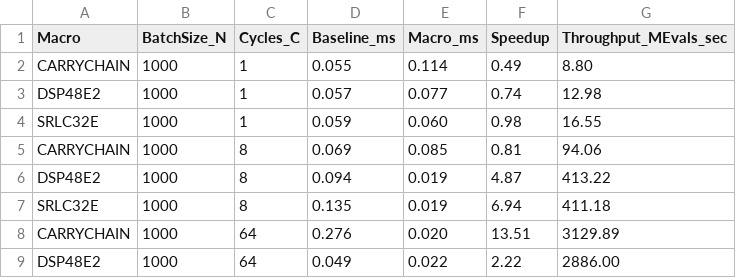
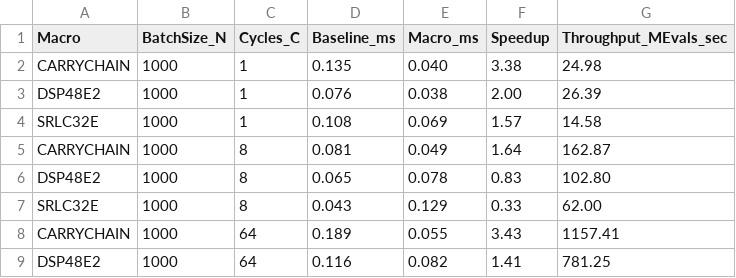
Before and after one commit to Pratham-015/GEM, a CSV file: benchmark/flow1_microbench.csv, drawn as a sheet; only a part is shown; the diff covers the shown part only.

```diff
--- a/benchmark/flow1_microbench.csv
+++ b/benchmark/flow1_microbench.csv
@@ -1,9 +1,9 @@
 Macro,BatchSize_N,Cycles_C,Baseline_ms,Macro_ms,Speedup,Throughput_MEvals_sec
-CARRYCHAIN,1000,1,0.055,0.114,0.49,8.80
-DSP48E2,1000,1,0.057,0.077,0.74,12.98
-SRLC32E,1000,1,0.059,0.060,0.98,16.55
-CARRYCHAIN,1000,8,0.069,0.085,0.81,94.06
-DSP48E2,1000,8,0.094,0.019,4.87,413.22
-SRLC32E,1000,8,0.135,0.019,6.94,411.18
-CARRYCHAIN,1000,64,0.276,0.020,13.51,3129.89
-DSP48E2,1000,64,0.049,0.022,2.22,2886.00
+CARRYCHAIN,1000,1,0.135,0.040,3.38,24.98
+DSP48E2,1000,1,0.076,0.038,2.00,26.39
+SRLC32E,1000,1,0.108,0.069,1.57,14.58
+CARRYCHAIN,1000,8,0.081,0.049,1.64,162.87
+DSP48E2,1000,8,0.065,0.078,0.83,102.80
+SRLC32E,1000,8,0.043,0.129,0.33,62.00
+CARRYCHAIN,1000,64,0.189,0.055,3.43,1157.41
+DSP48E2,1000,64,0.116,0.082,1.41,781.25
```
Also changed, not shown: 160 edited cells elsewhere in this file, benchmark/flow2_pipeline_bench.csv, 25 other files.
